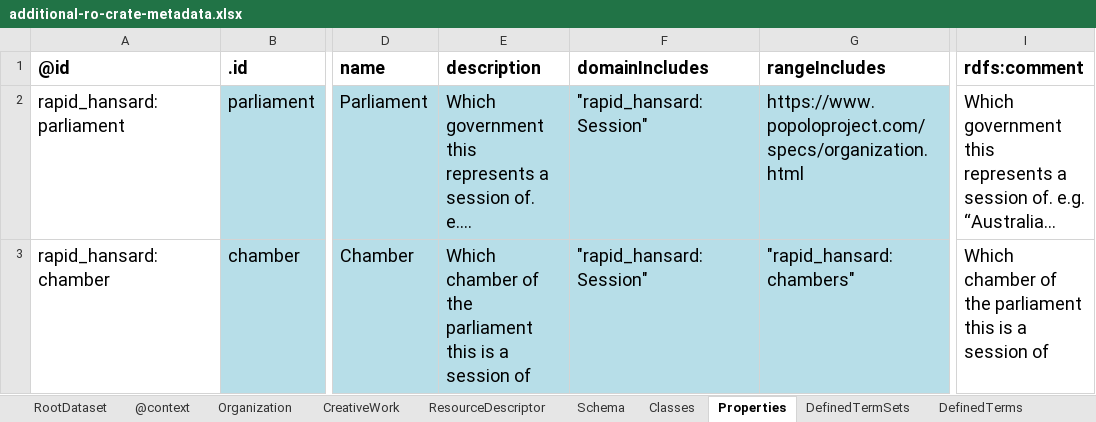
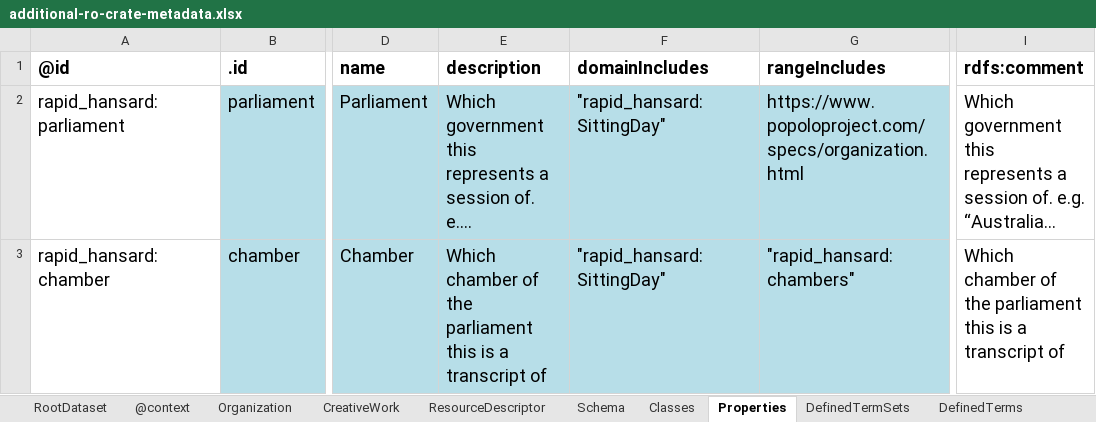
Before and after one commit to rapid-community-data-lab/rapid_hansard_masp, an Excel workbook: docs/additional-ro-crate-metadata.xlsx, sheet Properties, drawn as a sheet; only a part is shown, gaps mark what is left out; long unchanged cells end in …; values as stored, in another font and other column widths than the file's, no borders; the diff names each change by its address in the sheet, - before the commit and + after, or states it on an @@ line.

Commit message:
Change terminology Session->SittingDay

```diff
--- a/docs/additional-ro-crate-metadata.xlsx (sheet Properties)
+++ b/docs/additional-ro-crate-metadata.xlsx (sheet Properties)
-F2:F3 (domainIncludes): "rapid_hansard:Session"
+F2:F3 (domainIncludes): "rapid_hansard:SittingDay"
-E3 (description): …is a session of
+E3 (description): …is a transcript of
-I3 (rdfs:comment): …is a session of
+I3 (rdfs:comment): …is a transcript of
```
Also changed, not shown: sheet Classes, schema/schema-crate/additional-ro-crate-metadata.xlsx, 4 other files.
